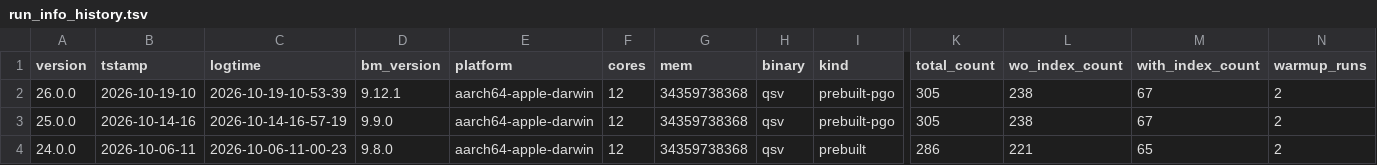
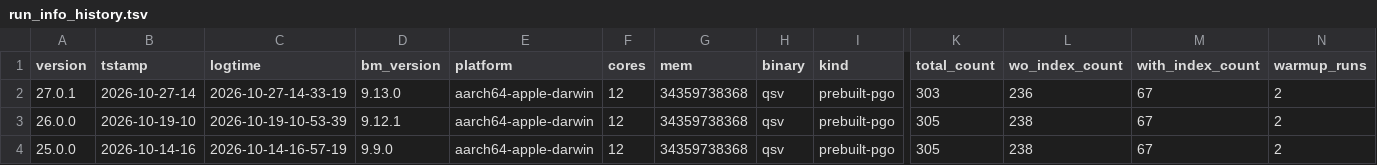
Before and after one commit to dathere/qsv, a TSV file: scripts/results/run_info_history.tsv, drawn as a sheet; only a part is shown, gaps mark what is left out; the shorter side is filled out with more unchanged rows; rows hold the shown columns only; the diff names each change by its address in the sheet, - before the commit and + after, or states it on an @@ line.

```diff
--- a/scripts/results/run_info_history.tsv
+++ b/scripts/results/run_info_history.tsv
+row 2: 27.0.1 | 2026-10-27-14 | 2026-10-27-14-33-19 | 9.13.0 | aarch64-apple-darwin | 12 | 34359738368 | qsv | prebuilt-pgo | 303 | 236 | 67 | 2
```
Also changed, not shown: scripts/results/latest_results.csv, scripts/results/latest_run_info.tsv, 2 other files.
